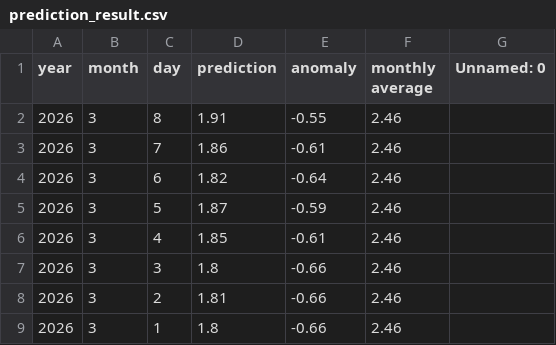
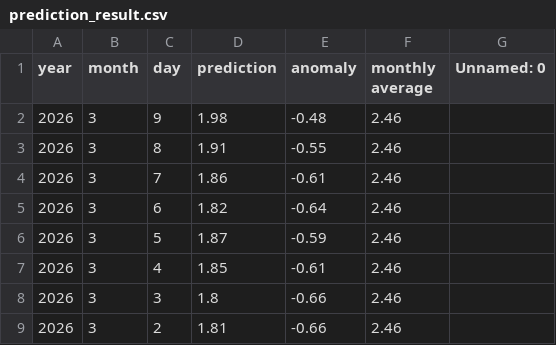
Before and after one commit to yoshi2149/head_rot, a CSV file: prediction_result.csv, drawn as a sheet; only a part is shown; the shorter side is filled out with more unchanged rows.

Commit message:
2026/03/02 - 03:00:32

```diff
--- a/prediction_result.csv
+++ b/prediction_result.csv
@@ -1,2 +1,3 @@
 year,month,day,prediction,anomaly,monthly average,Unnamed: 0
+2026,3,9,1.98,-0.48,2.46,
 2026,3,8,1.91,-0.55,2.46,
```
